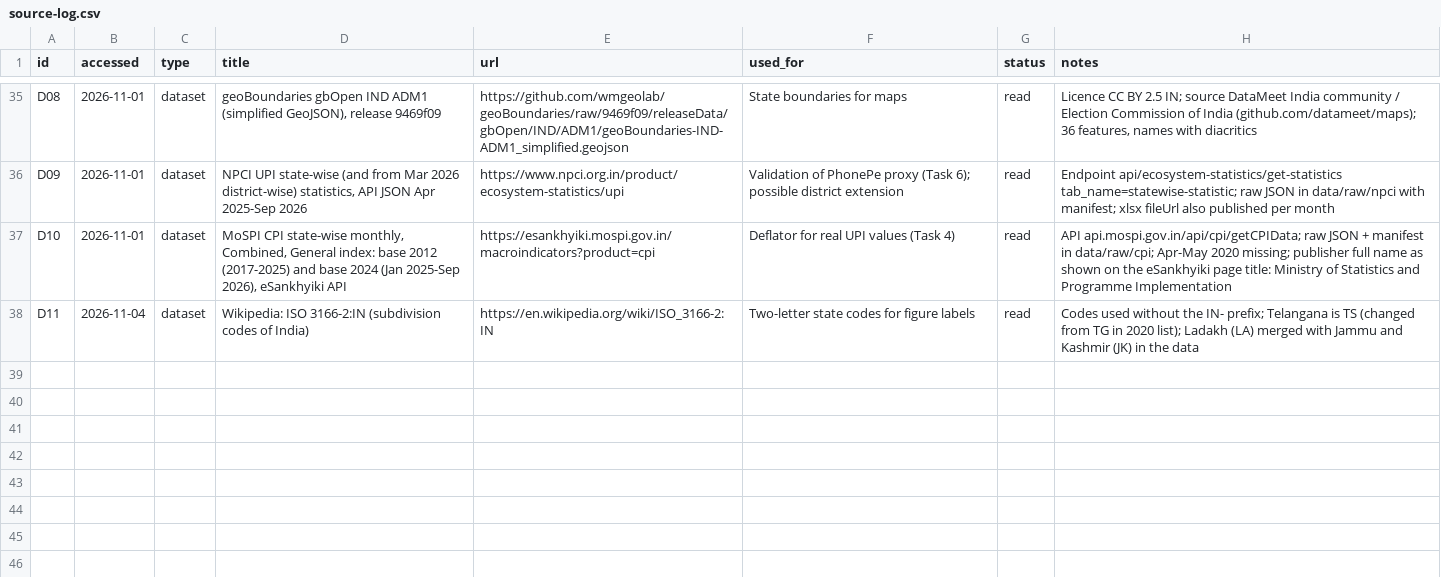
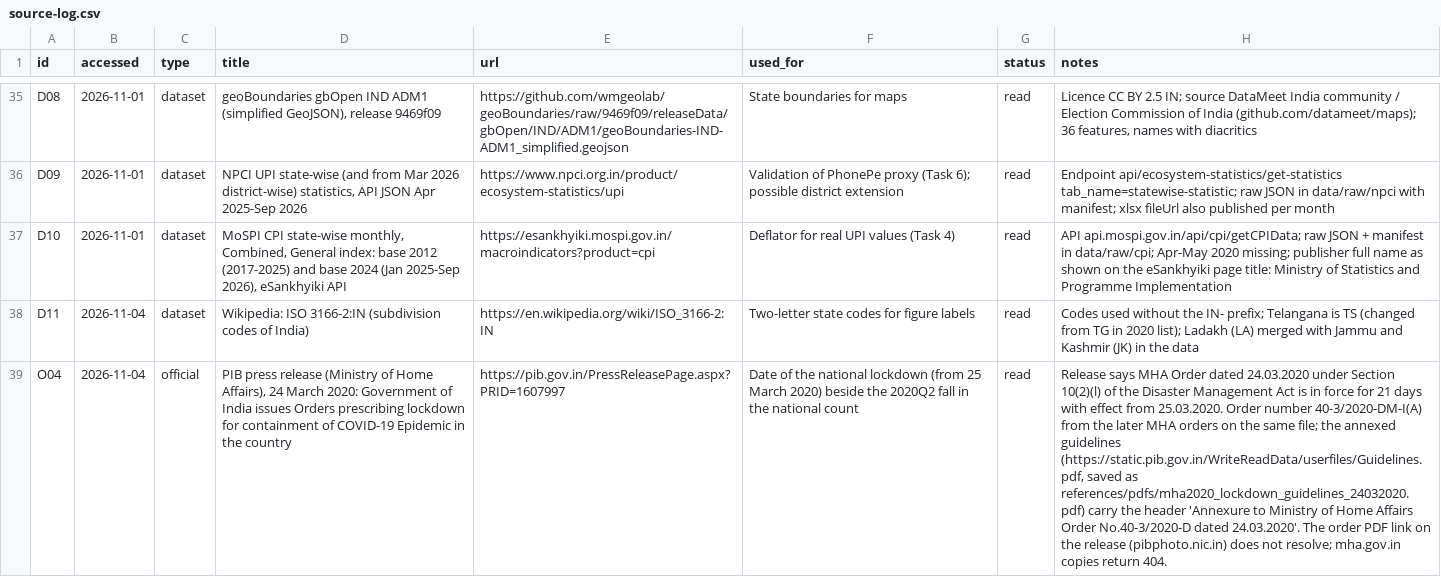
Before and after one commit to Devansh-bit/btp-upi-financial-inclusion, a CSV file: references/source-log.csv, drawn as a sheet; only a part is shown, gaps mark what is left out; the diff names each change by its address in the sheet, - before the commit and + after, or states it on an @@ line.

```diff
--- a/references/source-log.csv
+++ b/references/source-log.csv
+row 39: O04 | 2026-11-04 | official | PIB press release (Ministry of Home Affairs), 24 March 2020: Government of India issues Orders prescribing lockdown for containment of COVID-19 Epidemic in the country | https://pib.gov.in/PressReleasePage.aspx?PRID=1607997 | Date of the national lockdown (from 25 March 2020) beside the 2020Q2 fall in the national count | read | Release says MHA Order dated 24.03.2020 under Section 10(2)(l) of the Disaster Management Act is in force for 21 days with effect from 25.03.2020. Order number 40-3/2020-DM-I(A) from the later MHA orders on the same file; the annexed guidelines (https://static.pib.gov.in/WriteReadData/userfiles/Guidelines.pdf, saved as references/pdfs/mha2020_lockdown_guidelines_24032020.pdf) carry the header 'Annexure to Ministry of Home Affairs Order No.40-3/2020-D dated 24.03.2020'. The order PDF link on the release (pibphoto.nic.in) does not resolve; mha.gov.in copies return 404.
```
Also changed, not shown: 5 other files.
